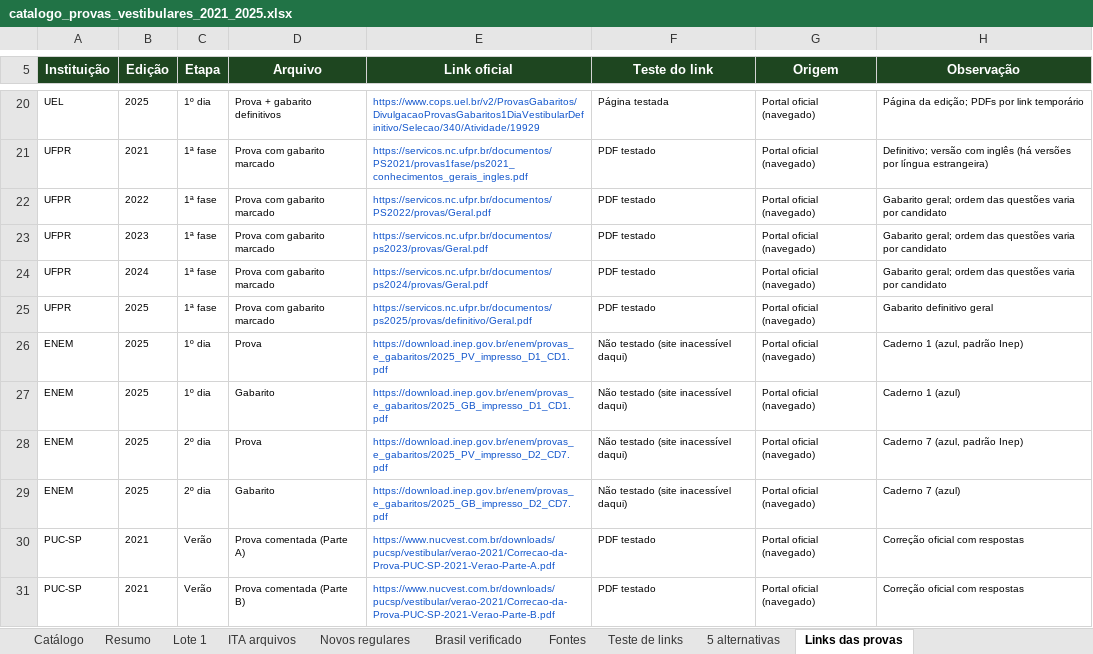
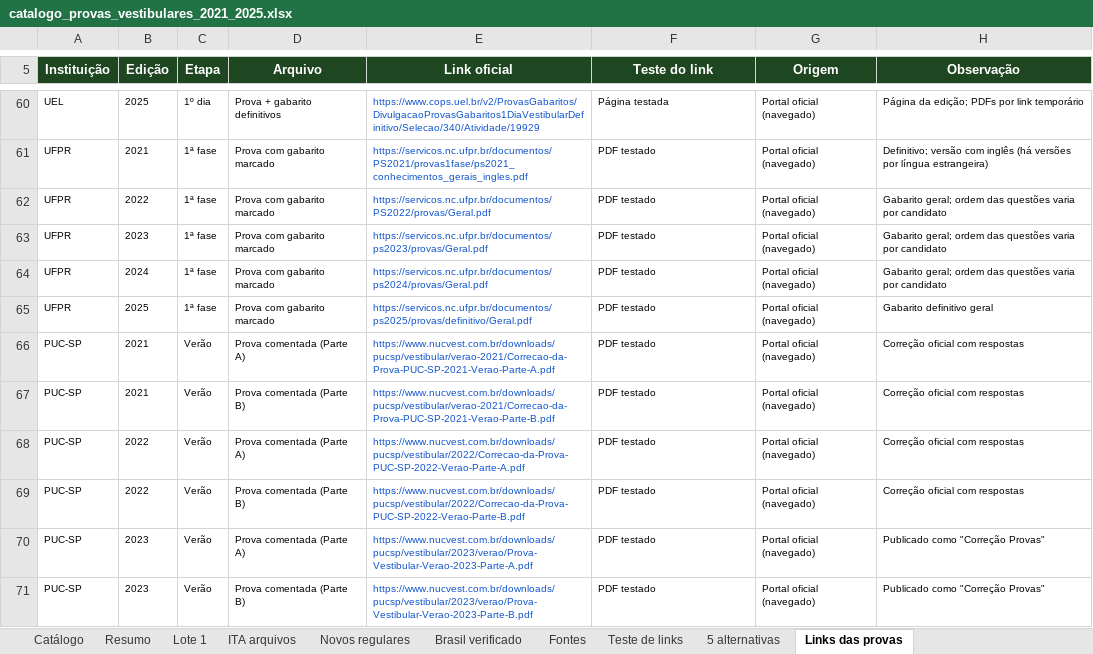
Before and after one commit to fabinholima/caderno-bncc, an Excel workbook: catalogo_provas_vestibulares_2021_2025.xlsx, sheet Links das provas, drawn as a sheet; only a part is shown, gaps mark what is left out; the shorter side is filled out with more unchanged rows; values as stored, in another font and other column widths than the file's, no borders; removed rows and columns are numbered as before the commit, all else as after; the diff covers the shown part only; the diff names each change by its address in the sheet, - before the commit and + after, or states it on an @@ line.

```diff
--- a/catalogo_provas_vestibulares_2021_2025.xlsx (sheet Links das provas)
+++ b/catalogo_provas_vestibulares_2021_2025.xlsx (sheet Links das provas)
-row 26: ENEM | 2025 | 1º dia | Prova | https://download.inep.gov.br/enem/provas_e_gabaritos/2025_PV_impresso_D1_CD1.pdf | Não testado (site inacessível daqui) | Portal oficial (navegado) | Caderno 1 (azul, padrão Inep)
-row 27: ENEM | 2025 | 1º dia | Gabarito | https://download.inep.gov.br/enem/provas_e_gabaritos/2025_GB_impresso_D1_CD1.pdf | Não testado (site inacessível daqui) | Portal oficial (navegado) | Caderno 1 (azul)
-row 28: ENEM | 2025 | 2º dia | Prova | https://download.inep.gov.br/enem/provas_e_gabaritos/2025_PV_impresso_D2_CD7.pdf | Não testado (site inacessível daqui) | Portal oficial (navegado) | Caderno 7 (azul, padrão Inep)
-row 29: ENEM | 2025 | 2º dia | Gabarito | https://download.inep.gov.br/enem/provas_e_gabaritos/2025_GB_impresso_D2_CD7.pdf | Não testado (site inacessível daqui) | Portal oficial (navegado) | Caderno 7 (azul)
```
Also changed, not shown: 40 added rows and 1 edited cell elsewhere in this sheet, sheet Catálogo, sheet 5 alternativas.
